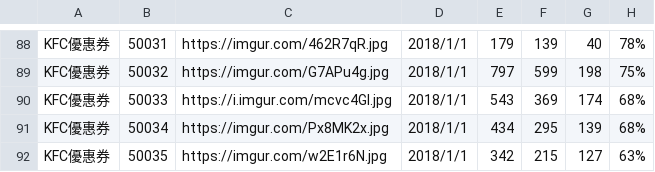
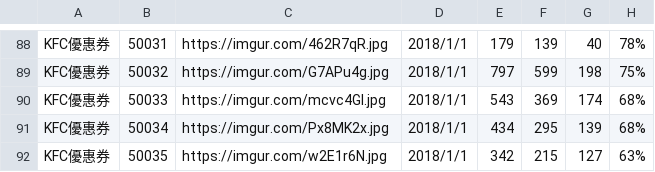
Before and after one commit to agudoe2/CPKing_KFC, a CSV file: kfc_coupon-20171215.csv, drawn as a sheet; only a part is shown, gaps mark what is left out; the diff names each change by its address in the sheet, - before the commit and + after, or states it on an @@ line.

```diff
--- a/kfc_coupon-20171215.csv
+++ b/kfc_coupon-20171215.csv
-C90: https://i.imgur.com/mcvc4Gl.jpg
+C90: https://imgur.com/mcvc4Gl.jpg
```
